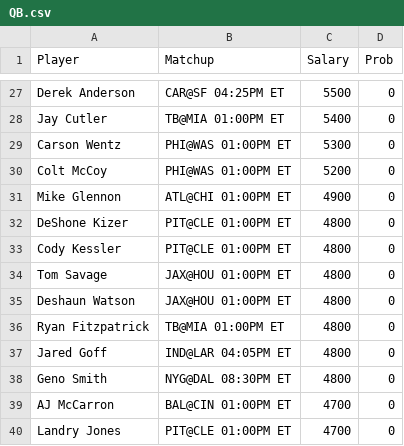
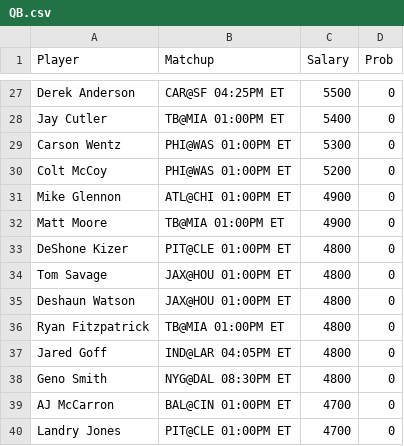
Before and after one commit to s-gibson/ASA-Site-Content, a CSV file: NFL/TPPs/QB.csv, drawn as a sheet; only a part is shown, gaps mark what is left out; removed rows and columns are numbered as before the commit, all else as after; the diff covers the shown part only; the diff names each change by its address in the sheet, - before the commit and + after, or states it on an @@ line.

```diff
--- a/NFL/TPPs/QB.csv
+++ b/NFL/TPPs/QB.csv
+row 32: Matt Moore | TB@MIA 01:00PM ET | 4900 | 0
-row 33: Cody Kessler | PIT@CLE 01:00PM ET | 4800 | 0
```
Also changed, not shown: 10 added rows, 10 removed rows and 14 edited cells elsewhere in this file, 5 other files.
